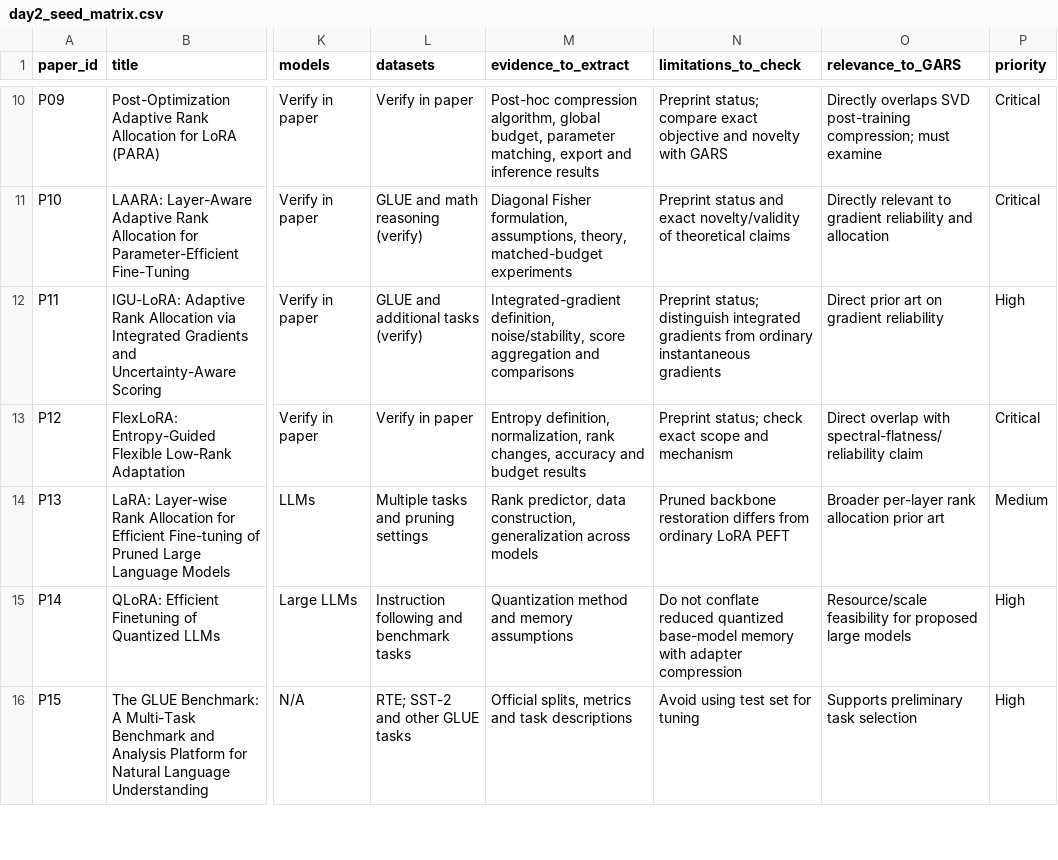
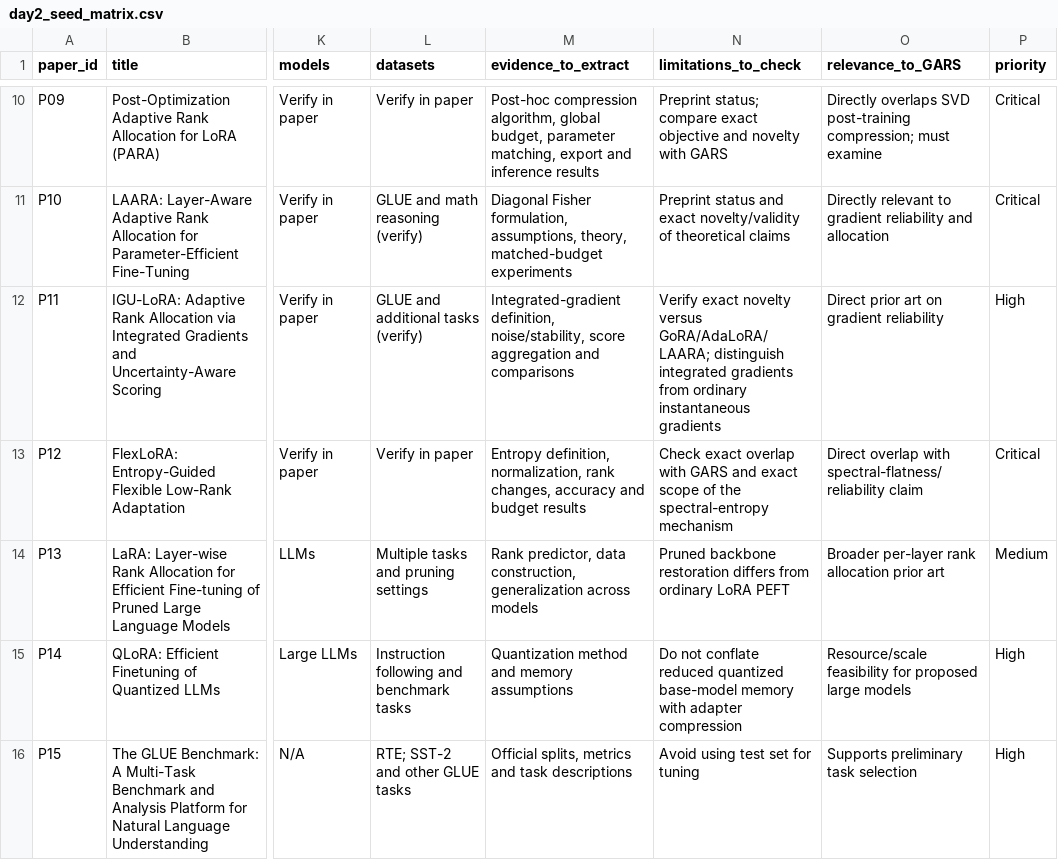
Before and after one commit to Sai-ML-lab/gars-phase1, a CSV file: literature/day2_seed_matrix.csv, drawn as a sheet; only a part is shown, gaps mark what is left out; the diff names each change by its address in the sheet, - before the commit and + after, or states it on an @@ line.

Commit message:
Correct peer-reviewed status notes for ICLR 2026 papers

```diff
--- a/literature/day2_seed_matrix.csv
+++ b/literature/day2_seed_matrix.csv
-N12 (limitations_to_check): Preprint status; distinguish integrated…
+N12 (limitations_to_check): Verify exact novelty versus GoRA/AdaLoRA/LAARA; distinguish integrated…
-N13 (limitations_to_check): Preprint status; check exact scope and mechanism
+N13 (limitations_to_check): Check exact overlap with GARS and exact scope of the spectral-entropy mechanism
```
